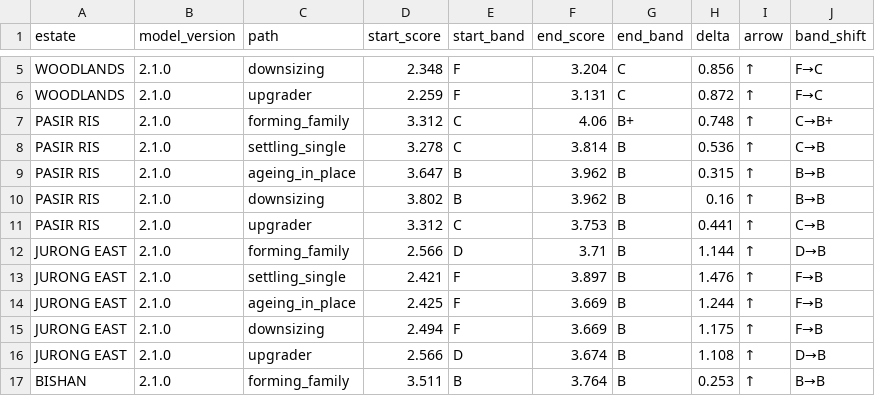
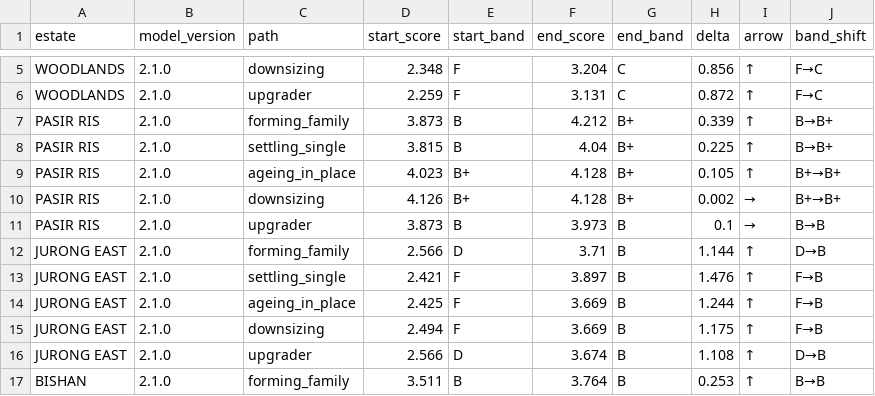
Before and after one commit to evancjx/housing-estate-framework, a CSV file: data/outputs/life_paths.csv, drawn as a sheet; only a part is shown, gaps mark what is left out; the diff covers the shown part only.

```diff
--- a/data/outputs/life_paths.csv
+++ b/data/outputs/life_paths.csv
@@ -6,7 +6,7 @@ WOODLANDS,2.1.0,downsizing,2.348,F,3.204,C,0.856,↑,F→C
 WOODLANDS,2.1.0,upgrader,2.259,F,3.131,C,0.872,↑,F→C
-PASIR RIS,2.1.0,forming_family,3.312,C,4.06,B+,0.748,↑,C→B+
-PASIR RIS,2.1.0,settling_single,3.278,C,3.814,B,0.536,↑,C→B
-PASIR RIS,2.1.0,ageing_in_place,3.647,B,3.962,B,0.315,↑,B→B
-PASIR RIS,2.1.0,downsizing,3.802,B,3.962,B,0.16,↑,B→B
-PASIR RIS,2.1.0,upgrader,3.312,C,3.753,B,0.441,↑,C→B
+PASIR RIS,2.1.0,forming_family,3.873,B,4.212,B+,0.339,↑,B→B+
+PASIR RIS,2.1.0,settling_single,3.815,B,4.04,B+,0.225,↑,B→B+
+PASIR RIS,2.1.0,ageing_in_place,4.023,B+,4.128,B+,0.105,↑,B+→B+
+PASIR RIS,2.1.0,downsizing,4.126,B+,4.128,B+,0.002,→,B+→B+
+PASIR RIS,2.1.0,upgrader,3.873,B,3.973,B,0.1,→,B→B
 JURONG EAST,2.1.0,forming_family,2.566,D,3.71,B,1.144,↑,D→B
```
Also changed, not shown: 50 edited cells elsewhere in this file, data/inputs/mrt_layer_names.csv, data/outputs/buyer_profile_output.csv, 43 other files.
